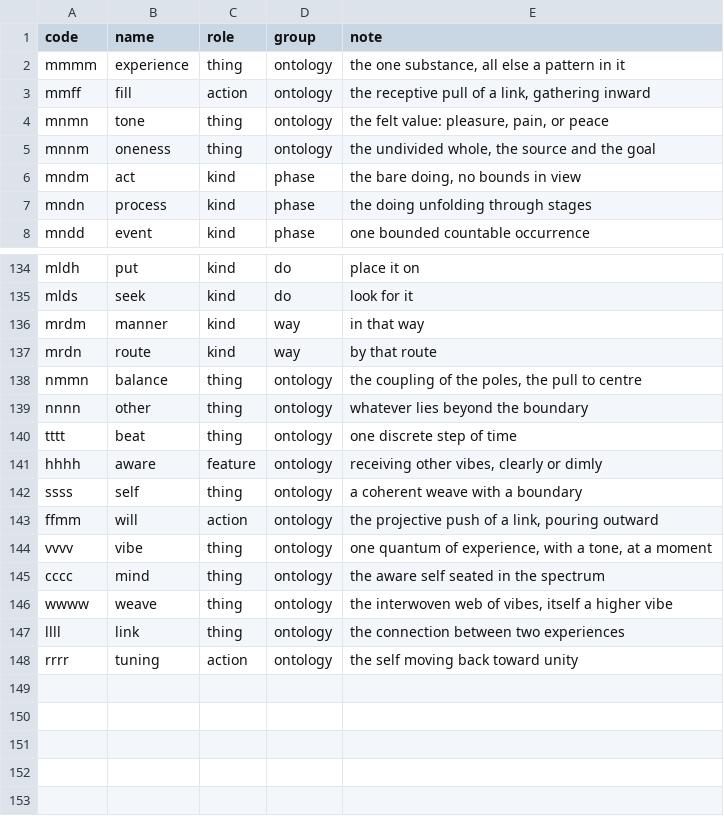
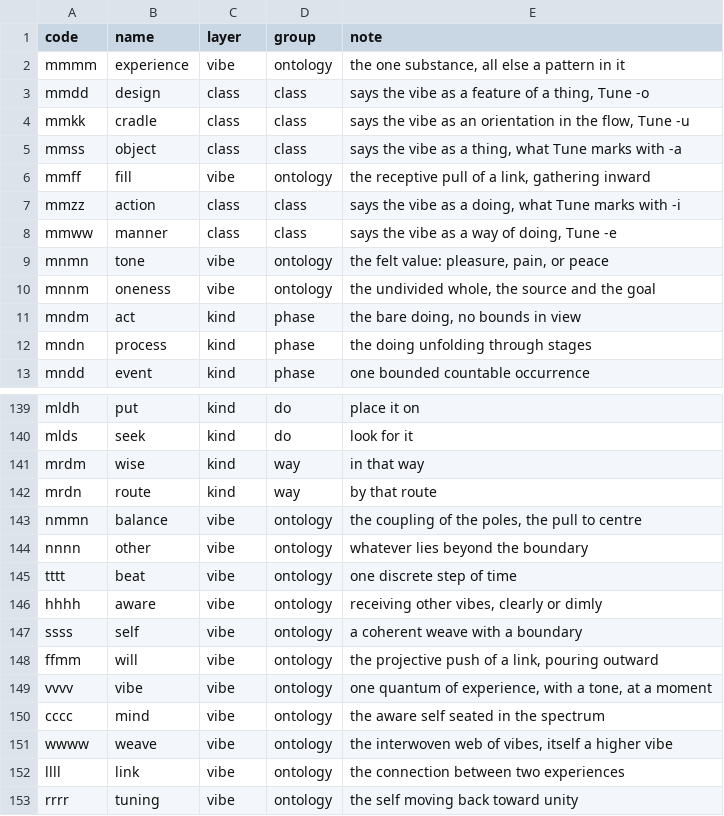
Before and after one commit to cluesurf/code, a CSV file: base/base.csv, drawn as a sheet; only a part is shown, gaps mark what is left out.

```diff
--- a/base/base.csv
+++ b/base/base.csv
@@ -1,6 +1,11 @@
-code,name,role,group,note
-mmmm,experience,thing,ontology,"the one substance, all else a pattern in it"
-mmff,fill,action,ontology,"the receptive pull of a link, gathering inward"
-mnmn,tone,thing,ontology,"the felt value: pleasure, pain, or peace"
-mnnm,oneness,thing,ontology,"the undivided whole, the source and the goal"
+code,name,layer,group,note
+mmmm,experience,vibe,ontology,"the one substance, all else a pattern in it"
+mmdd,design,class,class,"says the vibe as a feature of a thing, Tune -o"
+mmkk,cradle,class,class,"says the vibe as an orientation in the flow, Tune -u"
+mmss,object,class,class,"says the vibe as a thing, what Tune marks with -a"
+mmff,fill,vibe,ontology,"the receptive pull of a link, gathering inward"
+mmzz,action,class,class,"says the vibe as a doing, what Tune marks with -i"
+mmww,manner,class,class,"says the vibe as a way of doing, Tune -e"
+mnmn,tone,vibe,ontology,"the felt value: pleasure, pain, or peace"
+mnnm,oneness,vibe,ontology,"the undivided whole, the source and the goal"
 mndm,act,kind,phase,"the bare doing, no bounds in view"
@@ -135,14 +140,14 @@ mldh,put,kind,do,place it on
 mlds,seek,kind,do,look for it
-mrdm,manner,kind,way,in that way
+mrdm,wise,kind,way,in that way
 mrdn,route,kind,way,by that route
-nmmn,balance,thing,ontology,"the coupling of the poles, the pull to centre"
-nnnn,other,thing,ontology,whatever lies beyond the boundary
-tttt,beat,thing,ontology,one discrete step of time
-hhhh,aware,feature,ontology,"receiving other vibes, clearly or dimly"
-ssss,self,thing,ontology,a coherent weave with a boundary
-ffmm,will,action,ontology,"the projective push of a link, pouring outward"
-vvvv,vibe,thing,ontology,"one quantum of experience, with a tone, at a moment"
-cccc,mind,thing,ontology,the aware self seated in the spectrum
-wwww,weave,thing,ontology,"the interwoven web of vibes, itself a higher vibe"
-llll,link,thing,ontology,the connection between two experiences
-rrrr,tuning,action,ontology,the self moving back toward unity
+nmmn,balance,vibe,ontology,"the coupling of the poles, the pull to centre"
+nnnn,other,vibe,ontology,whatever lies beyond the boundary
+tttt,beat,vibe,ontology,one discrete step of time
+hhhh,aware,vibe,ontology,"receiving other vibes, clearly or dimly"
+ssss,self,vibe,ontology,a coherent weave with a boundary
+ffmm,will,vibe,ontology,"the projective push of a link, pouring outward"
+vvvv,vibe,vibe,ontology,"one quantum of experience, with a tone, at a moment"
+cccc,mind,vibe,ontology,the aware self seated in the spectrum
+wwww,weave,vibe,ontology,"the interwoven web of vibes, itself a higher vibe"
+llll,link,vibe,ontology,the connection between two experiences
+rrrr,tuning,vibe,ontology,the self moving back toward unity
```
Also changed, not shown: 31 other files.
